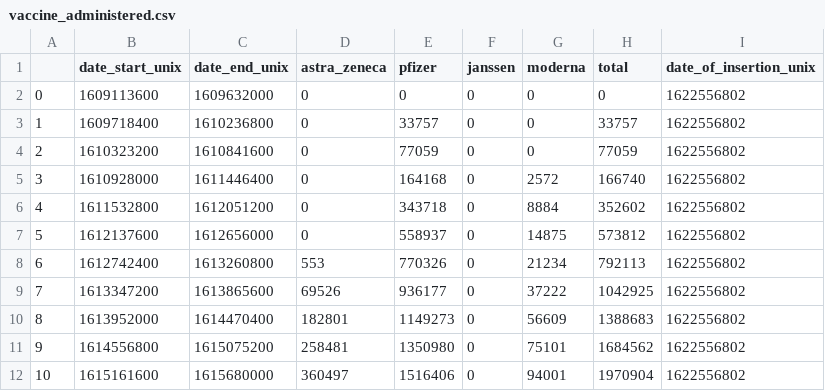
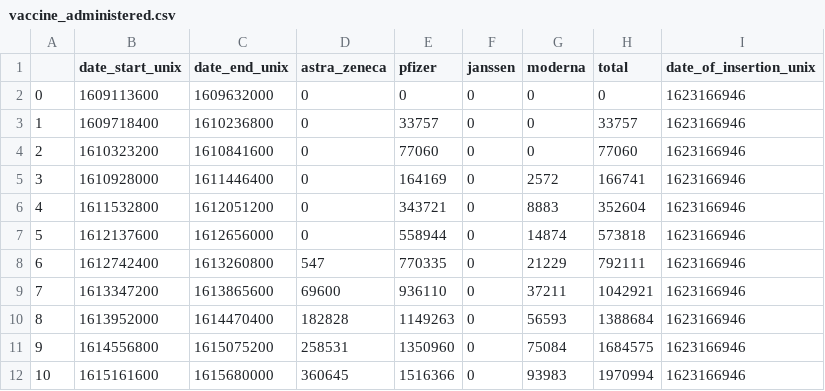
Before and after one commit to Sikerdebaard/netherlands-vaccinations-scraper, a CSV file: vaccine_administered.csv, drawn as a sheet; only a part is shown; the diff covers the shown part only.

```diff
--- a/vaccine_administered.csv
+++ b/vaccine_administered.csv
@@ -1,12 +1,12 @@
 ,date_start_unix,date_end_unix,astra_zeneca,pfizer,janssen,moderna,total,date_of_insertion_unix
-0,1609113600,1609632000,0,0,0,0,0,1622556802
-1,1609718400,1610236800,0,33757,0,0,33757,1622556802
-2,1610323200,1610841600,0,77059,0,0,77059,1622556802
-3,1610928000,1611446400,0,164168,0,2572,166740,1622556802
-4,1611532800,1612051200,0,343718,0,8884,352602,1622556802
-5,1612137600,1612656000,0,558937,0,14875,573812,1622556802
-6,1612742400,1613260800,553,770326,0,21234,792113,1622556802
-7,1613347200,1613865600,69526,936177,0,37222,1042925,1622556802
-8,1613952000,1614470400,182801,1149273,0,56609,1388683,1622556802
-9,1614556800,1615075200,258481,1350980,0,75101,1684562,1622556802
-10,1615161600,1615680000,360497,1516406,0,94001,1970904,1622556802
+0,1609113600,1609632000,0,0,0,0,0,1623166946
+1,1609718400,1610236800,0,33757,0,0,33757,1623166946
+2,1610323200,1610841600,0,77060,0,0,77060,1623166946
+3,1610928000,1611446400,0,164169,0,2572,166741,1623166946
+4,1611532800,1612051200,0,343721,0,8883,352604,1623166946
+5,1612137600,1612656000,0,558944,0,14874,573818,1623166946
+6,1612742400,1613260800,547,770335,0,21229,792111,1623166946
+7,1613347200,1613865600,69600,936110,0,37211,1042921,1623166946
+8,1613952000,1614470400,182828,1149263,0,56593,1388684,1623166946
+9,1614556800,1615075200,258531,1350960,0,75084,1684575,1623166946
+10,1615161600,1615680000,360645,1516366,0,93983,1970994,1623166946
```
Also changed, not shown: 1 added row and 59 edited cells elsewhere in this file, vaccine-dose-deliveries-by-manufacturer.csv, vaccine_administered_doctors.csv, 6 other files.
